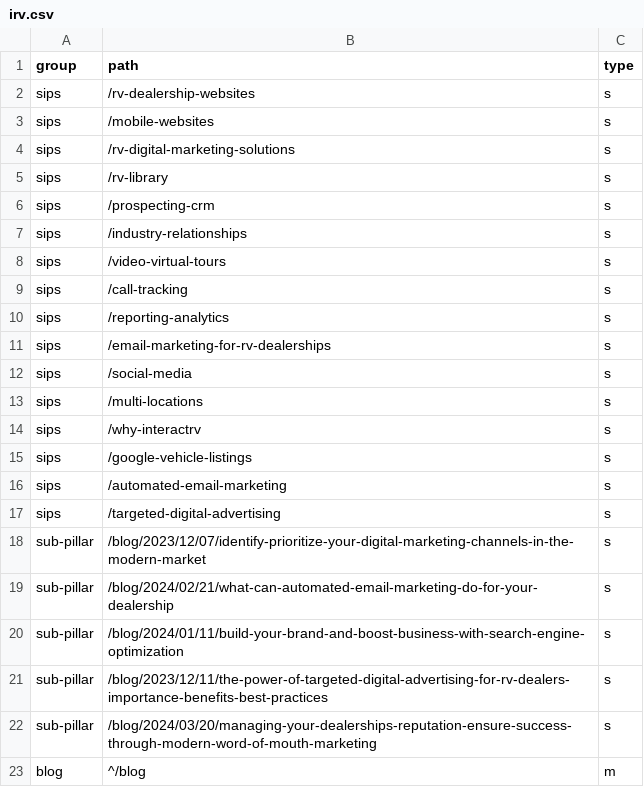
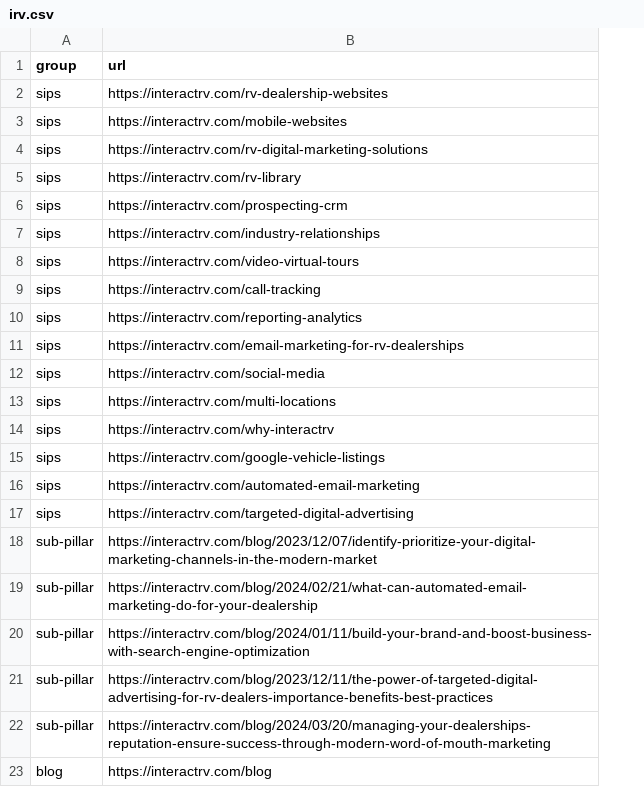
Before and after one commit to shubham07kb/LV, a CSV file: irv.csv, drawn as a sheet; removed rows and columns are numbered as before the commit, all else as after; the diff names each change by its address in the sheet, - before the commit and + after, or states it on an @@ line.

Commit message:
Update irv.csv

```diff
--- a/irv.csv
+++ b/irv.csv
-column B (path), rows 2-23: /rv-dealership-websites | /mobile-websites | /rv-digital-marketing-solutions | /rv-library | /prospecting-crm | /industry-relationships | /video-virtual-tours | /call-tracking | /reporting-analytics | /email-marketing-for-rv-dealerships | /social-media | /multi-locations | /why-interactrv | /google-vehicle-listings | /automated-email-marketing | /targeted-digital-advertising | /blog/2023/12/07/identify-prioritize-your-digital-marketing-channels-in-the-modern-market | /blog/2024/02/21/what-can-automated-email-marketing-do-for-your-dealership | /blog/2024/01/11/build-your-brand-and-boost-business-with-search-engine-optimization | /blog/2023/12/11/the-power-of-targeted-digital-advertising-for-rv-dealers-importance-benefits-best-practices | /blog/2024/03/20/managing-your-dealerships-reputation-ensure-success-through-modern-word-of-mouth-marketing | ^/blog
-column C (type), rows 2-23: s | s | s | s | s | s | s | s | s | s | s | s | s | s | s | s | s | s | s | s | s | m
+column B (url), rows 2-23: https://interactrv.com/rv-dealership-websites | https://interactrv.com/mobile-websites | https://interactrv.com/rv-digital-marketing-solutions | https://interactrv.com/rv-library | https://interactrv.com/prospecting-crm | https://interactrv.com/industry-relationships | https://interactrv.com/video-virtual-tours | https://interactrv.com/call-tracking | https://interactrv.com/reporting-analytics | https://interactrv.com/email-marketing-for-rv-dealerships | https://interactrv.com/social-media | https://interactrv.com/multi-locations | https://interactrv.com/why-interactrv | https://interactrv.com/google-vehicle-listings | https://interactrv.com/automated-email-marketing | https://interactrv.com/targeted-digital-advertising | https://interactrv.com/blog/2023/12/07/identify-prioritize-your-digital-marketing-channels-in-the-modern-market | https://interactrv.com/blog/2024/02/21/what-can-automated-email-marketing-do-for-your-dealership | https://interactrv.com/blog/2024/01/11/build-your-brand-and-boost-business-with-search-engine-optimization | https://interactrv.com/blog/2023/12/11/the-power-of-targeted-digital-advertising-for-rv-dealers-importance-benefits-best-practices | https://interactrv.com/blog/2024/03/20/managing-your-dealerships-reputation-ensure-success-through-modern-word-of-mouth-marketing | https://interactrv.com/blog
```
